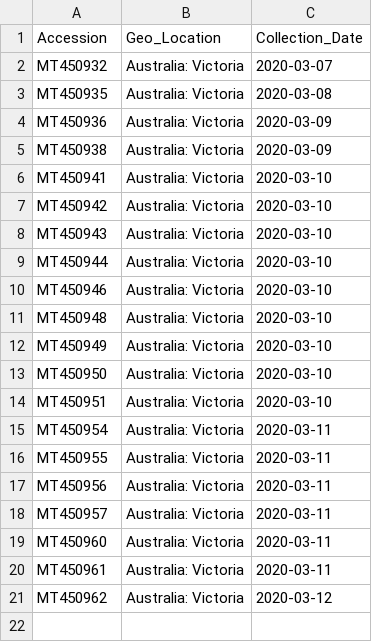
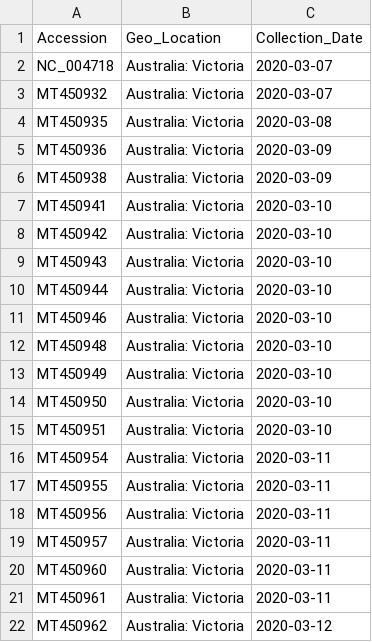
Before and after one commit to bioinformatica-iib/introduccion-bioinformatica-viejo, a CSV file: TPs/TP-integrador/2020-1/isolates/AU.csv, drawn as a sheet.

```diff
--- a/TPs/TP-integrador/2020-1/isolates/AU.csv
+++ b/TPs/TP-integrador/2020-1/isolates/AU.csv
@@ -1,2 +1,3 @@
 Accession,Geo_Location,Collection_Date
+NC_004718,Australia: Victoria,2020-03-07
 MT450932,Australia: Victoria,2020-03-07
```
Also changed, not shown: TPs/TP-integrador/2020-1/isolates/CH2.csv, TPs/TP-integrador/2020-1/isolates/CZ.csv, 27 other files.
